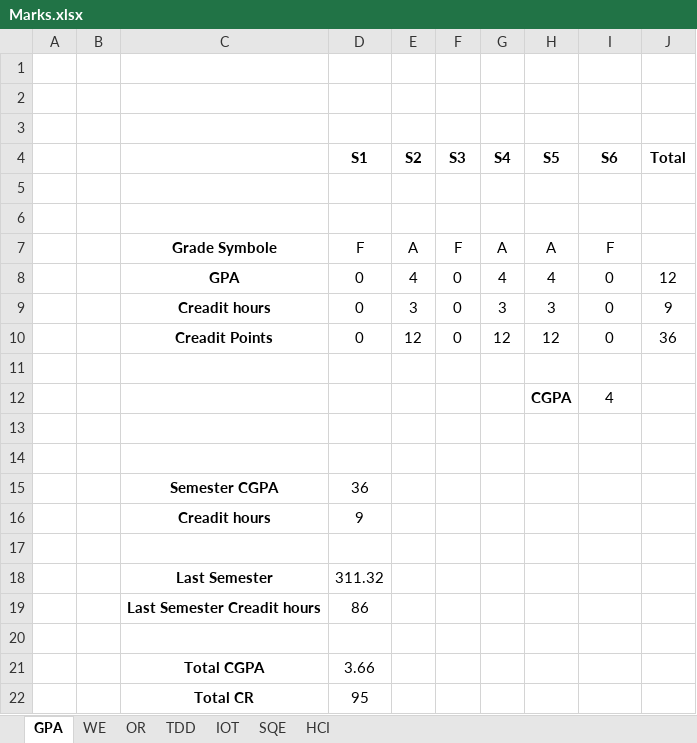
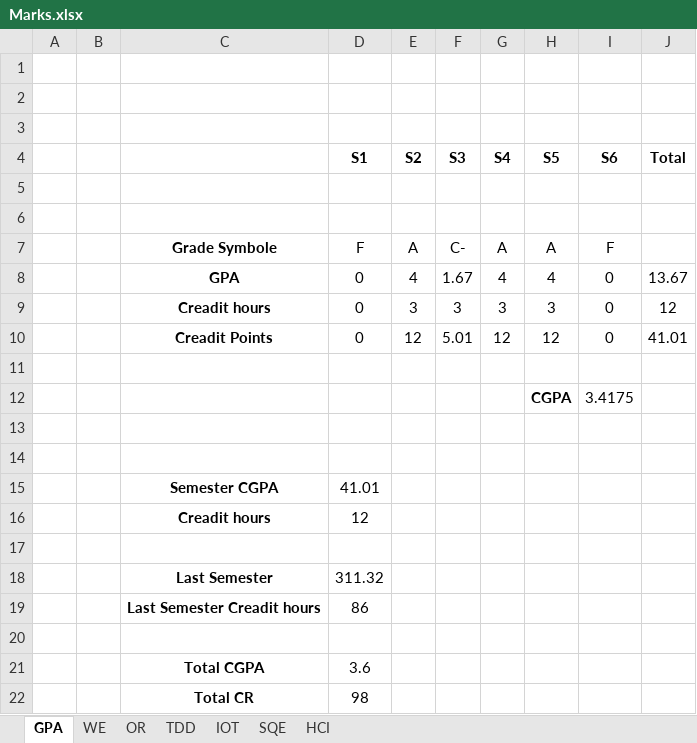
Before and after one commit to MFY2000/Semeste_6_SPRING-2022_, an Excel workbook: Marks.xlsx, sheet GPA, drawn as a sheet; values as stored, in another font and other column widths than the file's, no borders; the diff names each change by its address in the sheet, - before the commit and + after, or states it on an @@ line.

```diff
--- a/Marks.xlsx (sheet GPA)
+++ b/Marks.xlsx (sheet GPA)
-F7 (S3): F
+F7 (S3): C-
-F8 (S3): 0
+F8 (S3): 1.67
-J8 (Total): 12
+J8 (Total): 13.67
-F9 (S3): 0
+F9 (S3): 3
-J9 (Total): 9
+J9 (Total): 12
-F10 (S3): 0
+F10 (S3): 5.01
-J10 (Total): 36
+J10 (Total): 41.01
-I12 (S6): 4
+I12 (S6): 3.4175
-D15 (S1): 36
+D15 (S1): 41.01
-D16 (S1): 9
+D16 (S1): 12
-D21 (S1): 3.66
+D21 (S1): 3.6
-D22 (S1): 95
+D22 (S1): 98
```
Also changed, not shown: sheet TDD, sheet SQE, 11 other files.
